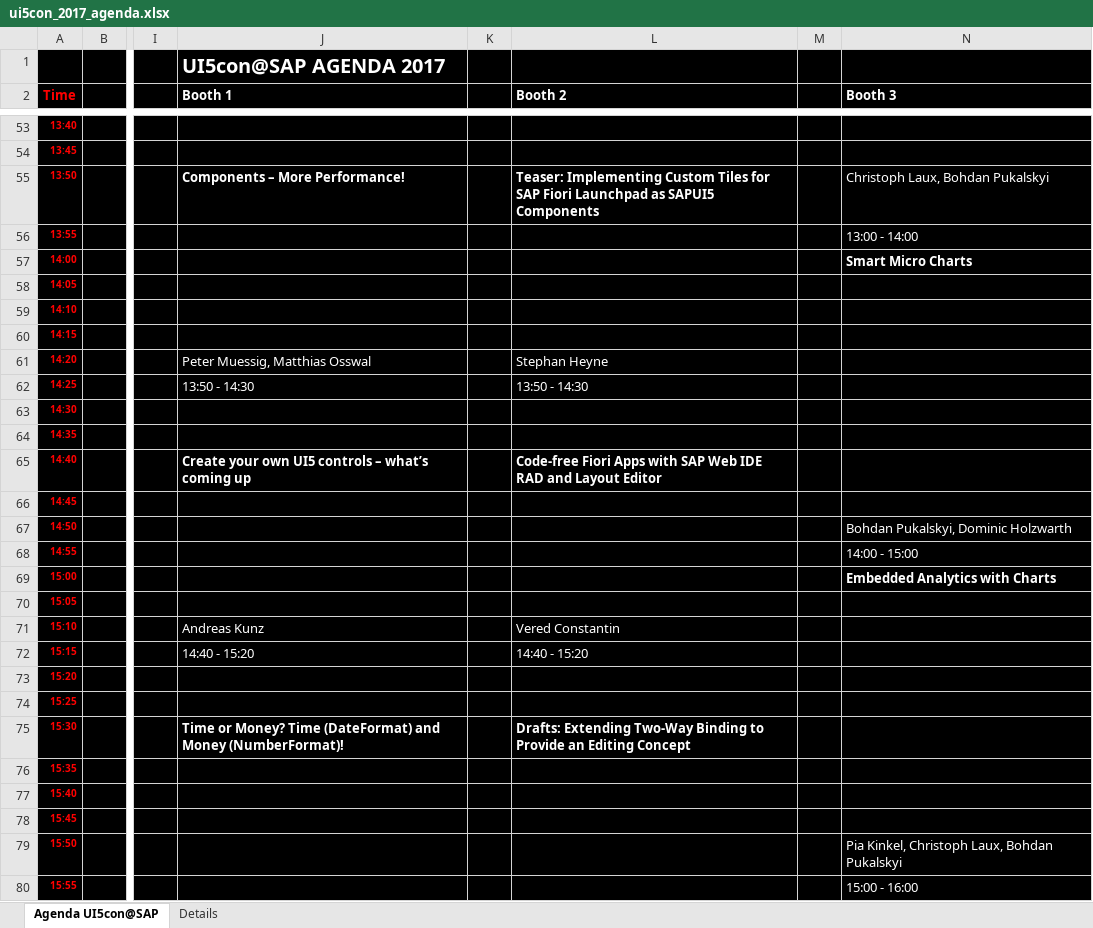
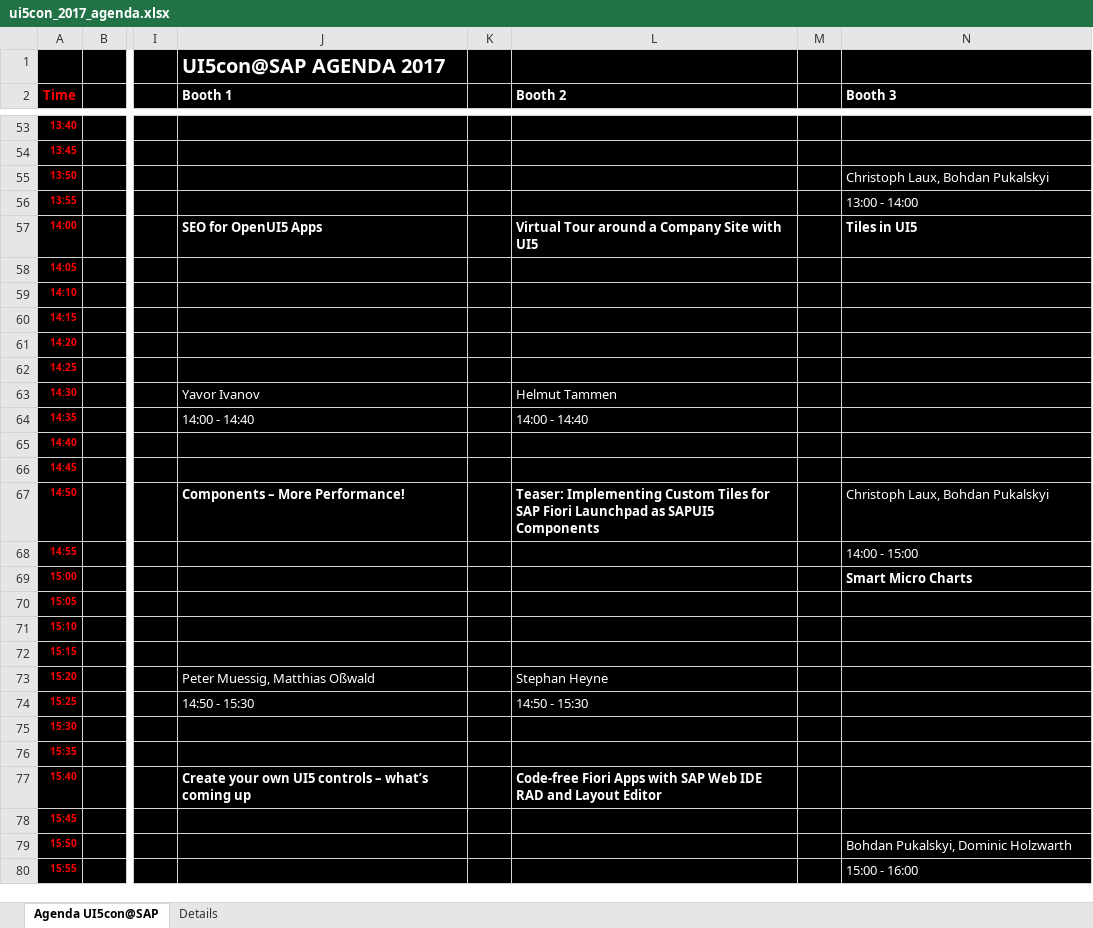
Before and after one commit to akudev/ui5con, an Excel workbook: src/downloads/ui5con_2017_agenda.xlsx, sheet Agenda UI5con@SAP, drawn as a sheet; only a part is shown, gaps mark what is left out; values as stored, in another font and other column widths than the file's, no borders; the diff covers the shown part only; the diff names each change by its address in the sheet, - before the commit and + after, or states it on an @@ line.

```diff
--- a/src/downloads/ui5con_2017_agenda.xlsx (sheet Agenda UI5con@SAP)
+++ b/src/downloads/ui5con_2017_agenda.xlsx (sheet Agenda UI5con@SAP)
-J55 (Booth 1): Components – More Performance!
+J55 (Booth 1): (empty)
-L55 (Booth 2): Teaser: Implementing Custom Tiles for SAP Fiori Launchpad as SAPUI5 Components
+L55 (Booth 2): (empty)
-J57 (Booth 1): (empty)
+J57 (Booth 1): SEO for OpenUI5 Apps
-L57 (Booth 2): (empty)
+L57 (Booth 2): Virtual Tour around a Company Site with UI5
-N57 (Booth 3): Smart Micro Charts
+N57 (Booth 3): Tiles in UI5
-J61 (Booth 1): Peter Muessig, Matthias Osswal
+J61 (Booth 1): (empty)
-L61 (Booth 2): Stephan Heyne
+L61 (Booth 2): (empty)
-J62 (Booth 1): 13:50 - 14:30
+J62 (Booth 1): (empty)
-L62 (Booth 2): 13:50 - 14:30
+L62 (Booth 2): (empty)
-J63 (Booth 1): (empty)
+J63 (Booth 1): Yavor Ivanov
-L63 (Booth 2): (empty)
+L63 (Booth 2): Helmut Tammen
-J64 (Booth 1): (empty)
+J64 (Booth 1): 14:00 - 14:40
-L64 (Booth 2): (empty)
+L64 (Booth 2): 14:00 - 14:40
-J65 (Booth 1): Create your own UI5 controls – what’s coming up
+J65 (Booth 1): (empty)
-L65 (Booth 2): Code-free Fiori Apps with SAP Web IDE RAD and Layout Editor
+L65 (Booth 2): (empty)
-J67 (Booth 1): (empty)
+J67 (Booth 1): Components – More Performance!
-L67 (Booth 2): (empty)
+L67 (Booth 2): Teaser: Implementing Custom Tiles for SAP Fiori Launchpad as SAPUI5 Components
-N67 (Booth 3): Bohdan Pukalskyi, Dominic Holzwarth
+N67 (Booth 3): Christoph Laux, Bohdan Pukalskyi
-N69 (Booth 3): Embedded Analytics with Charts
+N69 (Booth 3): Smart Micro Charts
-J71 (Booth 1): Andreas Kunz
+J71 (Booth 1): (empty)
-L71 (Booth 2): Vered Constantin
+L71 (Booth 2): (empty)
-J72 (Booth 1): 14:40 - 15:20
+J72 (Booth 1): (empty)
-L72 (Booth 2): 14:40 - 15:20
+L72 (Booth 2): (empty)
-J73 (Booth 1): (empty)
+J73 (Booth 1): Peter Muessig, Matthias Oßwald
-L73 (Booth 2): (empty)
+L73 (Booth 2): Stephan Heyne
-J74 (Booth 1): (empty)
+J74 (Booth 1): 14:50 - 15:30
-L74 (Booth 2): (empty)
+L74 (Booth 2): 14:50 - 15:30
-J75 (Booth 1): Time or Money? Time (DateFormat) and Money (NumberFormat)!
+J75 (Booth 1): (empty)
-L75 (Booth 2): Drafts: Extending Two-Way Binding to Provide an Editing Concept
+L75 (Booth 2): (empty)
-J77 (Booth 1): (empty)
+J77 (Booth 1): Create your own UI5 controls – what’s coming up
-L77 (Booth 2): (empty)
+L77 (Booth 2): Code-free Fiori Apps with SAP Web IDE RAD and Layout Editor
-N79 (Booth 3): Pia Kinkel, Christoph Laux, Bohdan Pukalskyi
+N79 (Booth 3): Bohdan Pukalskyi, Dominic Holzwarth
```
Also changed, not shown: 89 edited cells and cell formats elsewhere in this sheet, sheet Details, 2 other files.
